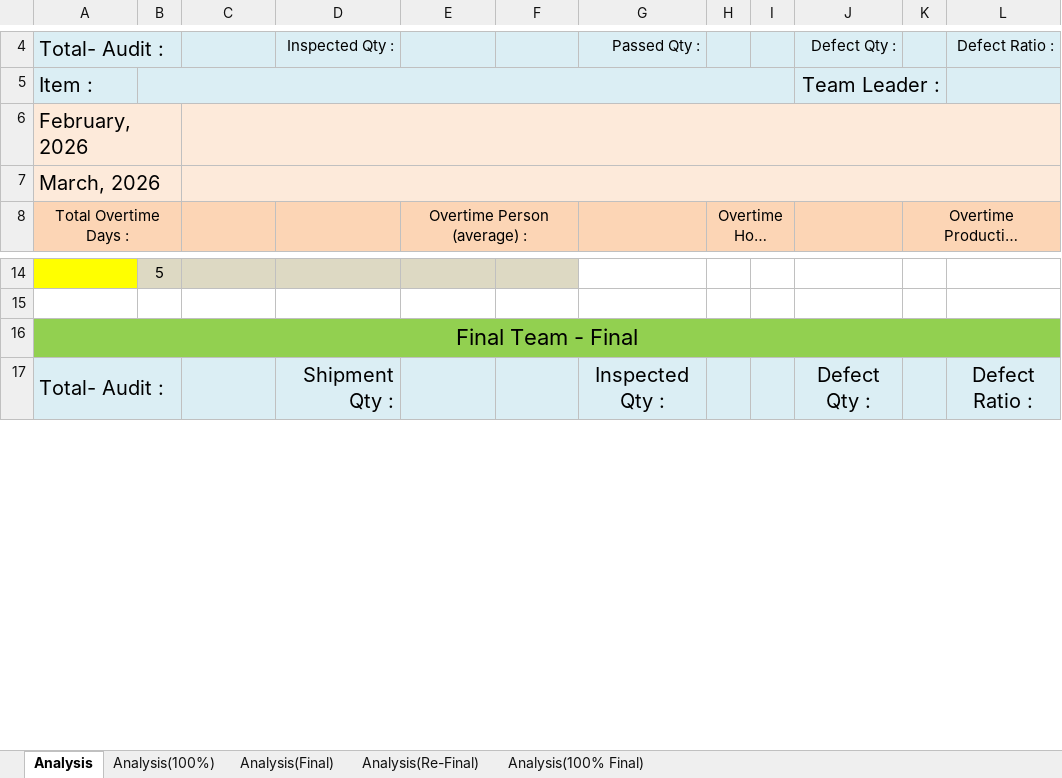
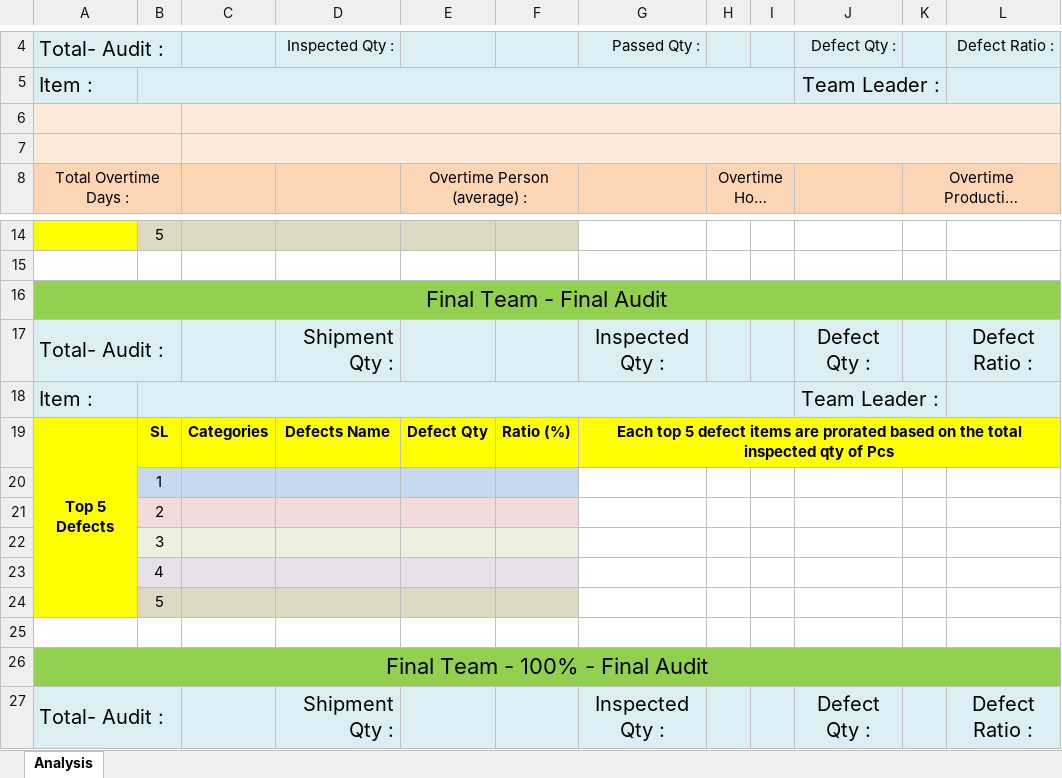
Before and after one commit to Forhath-Hosain-Ome/UQ_GU_Web_Summary, an Excel workbook: backend/media/templates/template.xlsx, sheet Analysis, drawn as a sheet; only a part is shown, gaps mark what is left out; long unchanged cells end in …; values as stored, in another font and other column widths than the file's, no borders; charts and pictures not drawn; the diff names each change by its address in the sheet, - before the commit and + after, or states it on an @@ line.

```diff
--- a/backend/media/templates/template.xlsx (sheet Analysis)
+++ b/backend/media/templates/template.xlsx (sheet Analysis)
-sheet tab: Analysis(100%)
-sheet tab: Analysis(Final)
-sheet tab: Analysis(Re-Final)
-sheet tab: Analysis(100% Final)
-A6: February, 2026
+A6: (empty)
-A7: March, 2026
+A7: (empty)
-A16: Final Team - Final
+A16: Final Team - Final Audit
+row 17: Total- Audit : |  |  | Shipment Qty : |  |  | Inspected Qty : |  |  | Defect Qty : |  | Defect Ratio :
+row 18: Item : |  |  |  |  |  |  |  |  | Team Leader :
+row 19: Top 5 Defects | SL | Categories | Defects Name | Defect Qty | Ratio (%) | Each top 5 defect items are prorated based on the total inspected qty of Pcs
+row 20:  | 1
+row 21:  | 2
+row 22:  | 3
+row 23:  | 4
+row 24:  | 5
+row 25: (empty)
+row 26: Final Team - 100% - Final Audit
```
Also changed, not shown: charts or pictures, 1 other file.
